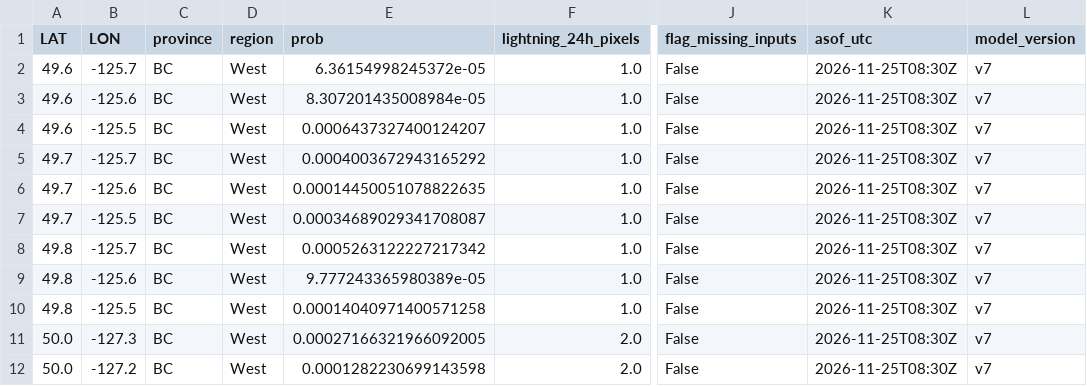
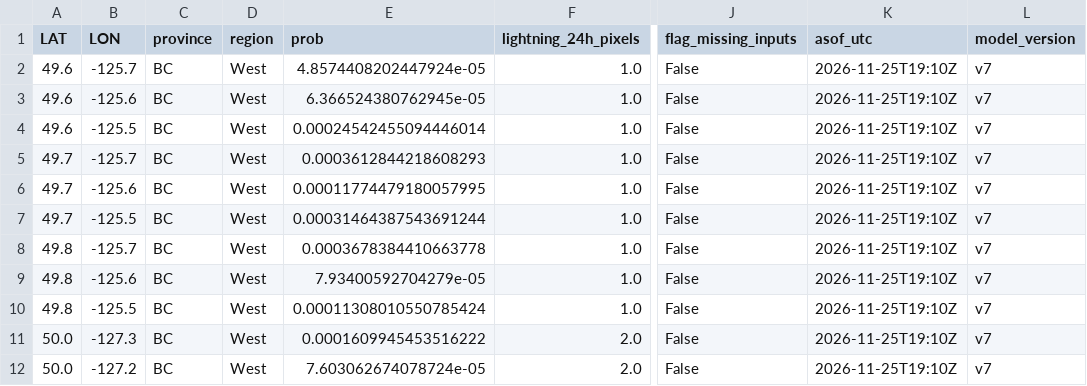
Before and after one commit to ramposani06/lightning-recorder, a CSV file: docs/latest_scores.csv, drawn as a sheet; only a part is shown, gaps mark what is left out; the diff names each change by its address in the sheet, - before the commit and + after, or states it on an @@ line.

```diff
--- a/docs/latest_scores.csv
+++ b/docs/latest_scores.csv
-E2 (prob): 6.36154998245372e-05
+E2 (prob): 4.8574408202447924e-05
-K2:K12 (asof_utc): 2026-11-25T08:30Z
+K2:K12 (asof_utc): 2026-11-25T19:10Z
-E3 (prob): 8.307201435008984e-05
+E3 (prob): 6.366524380762945e-05
-E4 (prob): 0.0006437327400124207
+E4 (prob): 0.00024542455094446014
-E5 (prob): 0.0004003672943165292
+E5 (prob): 0.0003612844218608293
-E6 (prob): 0.00014450051078822635
+E6 (prob): 0.00011774479180057995
-E7 (prob): 0.00034689029341708087
+E7 (prob): 0.00031464387543691244
-E8 (prob): 0.0005263122227217342
+E8 (prob): 0.0003678384410663778
-E9 (prob): 9.777243365980389e-05
+E9 (prob): 7.93400592704279e-05
-E10 (prob): 0.00014040971400571258
+E10 (prob): 0.00011308010550785424
-E11 (prob): 0.00027166321966092005
+E11 (prob): 0.0001609945453516222
-E12 (prob): 0.0001282230699143598
+E12 (prob): 7.603062674078724e-05
```
Also changed, not shown: 3 other files.
